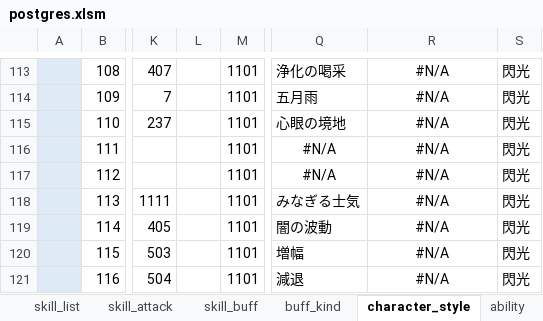
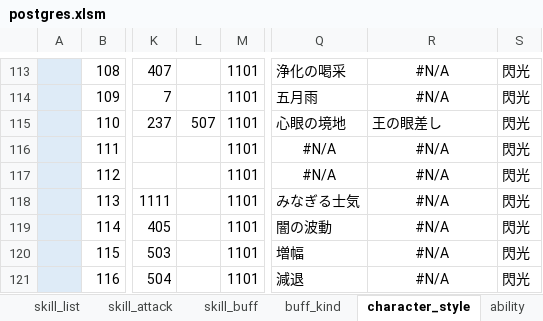
Before and after one commit to reliruleru00/hevburn, an Excel workbook: postgres.xlsm, sheet character_style, drawn as a sheet; only a part is shown, gaps mark what is left out; values as stored, in another font and other column widths than the file's, no borders; charts and pictures not drawn; the diff names each change by its address in the sheet, - before the commit and + after, or states it on an @@ line.

Commit message:
王の眼差し

```diff
--- a/postgres.xlsm (sheet character_style)
+++ b/postgres.xlsm (sheet character_style)
-L115: (empty)
+L115: 507
-R115: #N/A
+R115: 王の眼差し
-R115 alignment: center
+R115 alignment: left
```
Also changed, not shown: sheet ability, 3 other files.
